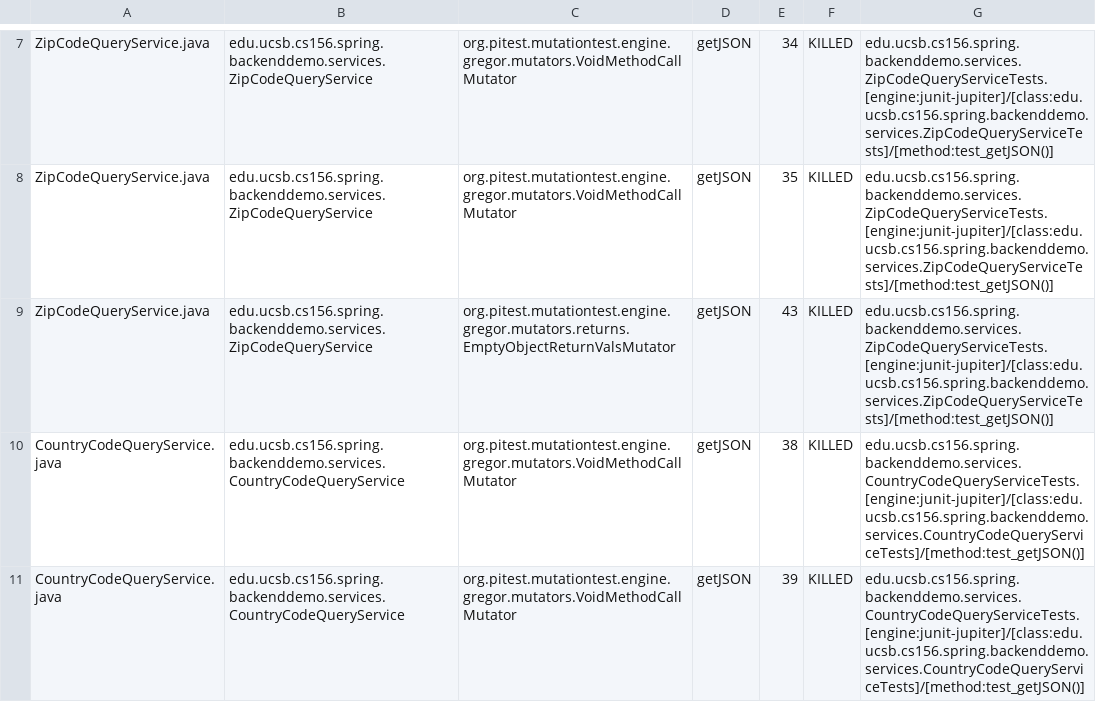
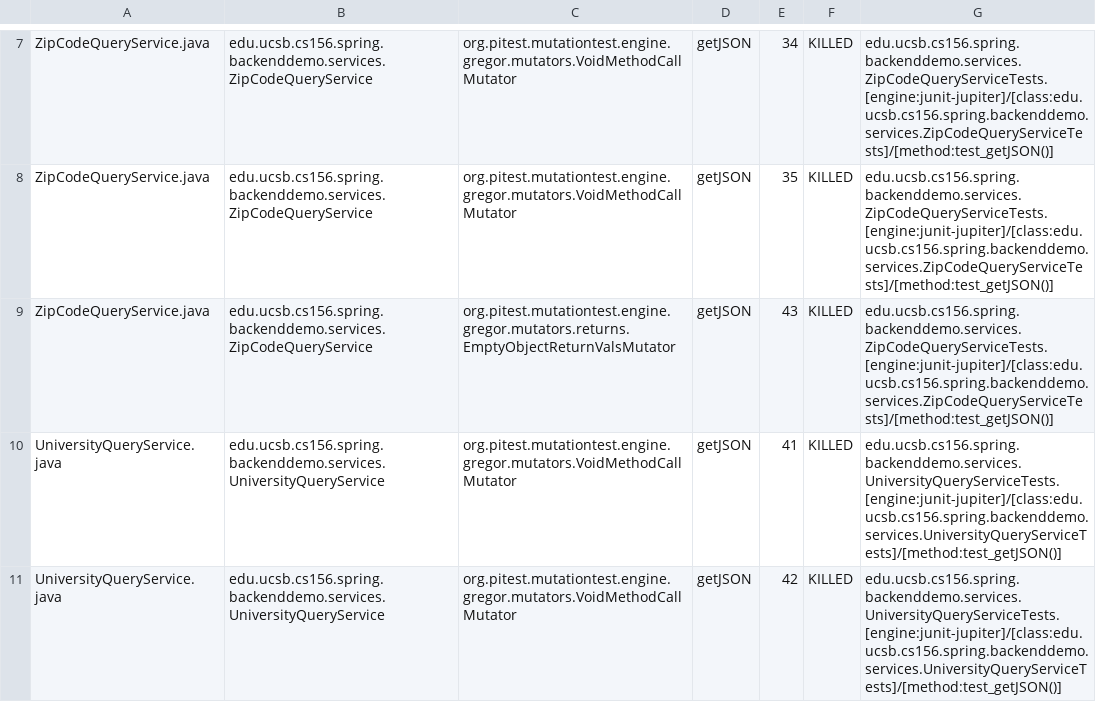
Before and after one commit to ucsb-cs156-m23/team01-m23-9am-1, a CSV file: pitest/mutations.csv, drawn as a sheet; only a part is shown, gaps mark what is left out; the shorter side is filled out with more unchanged rows; the diff covers the shown part only; the diff names each change by its address in the sheet, - before the commit and + after, or states it on an @@ line.

Commit message:
Deploying to gh-pages from @ ucsb-cs156-m23/team01-m23-9am-1@878227e9bd8fa7215bbdf63ea0ea0bdca8833ad5 🚀

```diff
--- a/pitest/mutations.csv
+++ b/pitest/mutations.csv
+row 10: UniversityQueryService.java | edu.ucsb.cs156.spring.backenddemo.services.UniversityQueryService | org.pitest.mutationtest.engine.gregor.mutators.VoidMethodCallMutator | getJSON | 41 | KILLED | edu.ucsb.cs156.spring.backenddemo.services.UniversityQueryServiceTests.[engine:junit-jupiter]/[class:edu.ucsb.cs156.spring.backenddemo.services.UniversityQueryServiceTests]/[method:test_getJSON()]
+row 11: UniversityQueryService.java | edu.ucsb.cs156.spring.backenddemo.services.UniversityQueryService | org.pitest.mutationtest.engine.gregor.mutators.VoidMethodCallMutator | getJSON | 42 | KILLED | edu.ucsb.cs156.spring.backenddemo.services.UniversityQueryServiceTests.[engine:junit-jupiter]/[class:edu.ucsb.cs156.spring.backenddemo.services.UniversityQueryServiceTests]/[method:test_getJSON()]
```
Also changed, not shown: 2 added rows elsewhere in this file, 15 other files.
